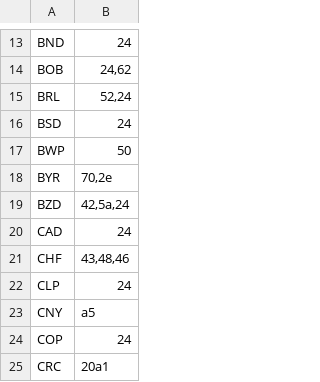
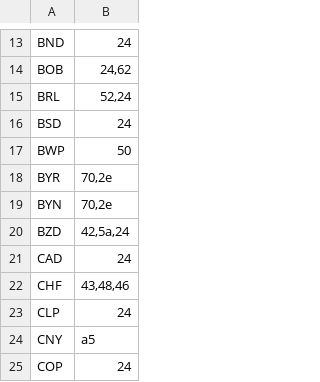
Before and after one commit to ExM/Money, a CSV file: doc/unicodeSymbols.csv, drawn as a sheet; only a part is shown, gaps mark what is left out; the shorter side is filled out with more unchanged rows.

```diff
--- a/doc/unicodeSymbols.csv
+++ b/doc/unicodeSymbols.csv
@@ -18,2 +18,3 @@ BWP;50
 BYR;70,2e
+BYN;70,2e
 BZD;42,5a,24
```
Also changed, not shown: 6 other files.
